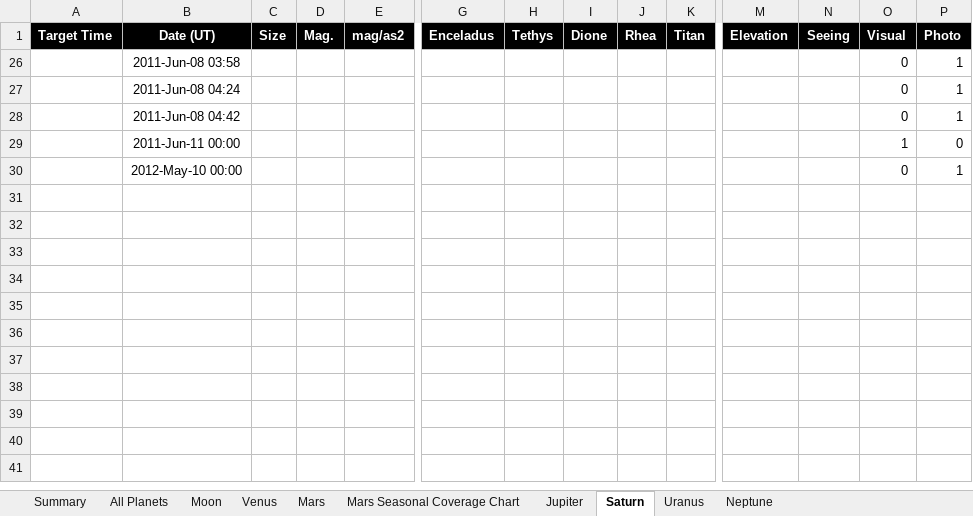
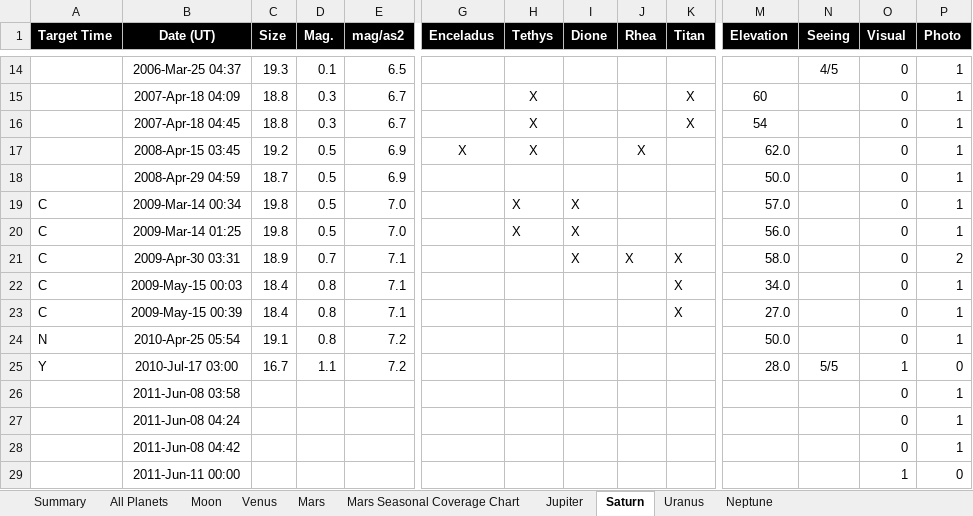
Before and after one commit to smhill001/ObservingReports, an Excel workbook: SS-OBS-DB.xlsx, sheet Saturn, drawn as a sheet; only a part is shown, gaps mark what is left out; the shorter side is filled out with more unchanged rows; values as stored, in another font and other column widths than the file's, no borders; rows hold the shown columns only; the diff covers the shown part only; the diff names each change by its address in the sheet, - before the commit and + after, or states it on an @@ line.

```diff
--- a/SS-OBS-DB.xlsx (sheet Saturn)
+++ b/SS-OBS-DB.xlsx (sheet Saturn)
@@ row 14 unhidden:  | 2006-Mar-25 04:37 | 19.3 | 0.1 | 6.5 |  |  |  |  |  |  | 4/5 | 0 | 1 @@
@@ row 15 unhidden:  | 2007-Apr-18 04:09 | 18.8 | 0.3 | 6.7 |  | X |  |  | X | 60 |  | 0 | 1 @@
@@ row 16 unhidden:  | 2007-Apr-18 04:45 | 18.8 | 0.3 | 6.7 |  | X |  |  | X | 54 |  | 0 | 1 @@
@@ row 17 unhidden:  | 2008-Apr-15 03:45 | 19.2 | 0.5 | 6.9 | X | X |  | X |  | 62.0 |  | 0 | 1 @@
@@ row 18 unhidden:  | 2008-Apr-29 04:59 | 18.7 | 0.5 | 6.9 |  |  |  |  |  | 50.0 |  | 0 | 1 @@
@@ row 19 unhidden: C | 2009-Mar-14 00:34 | 19.8 | 0.5 | 7.0 |  | X | X |  |  | 57.0 |  | 0 | 1 @@
@@ row 20 unhidden: C | 2009-Mar-14 01:25 | 19.8 | 0.5 | 7.0 |  | X | X |  |  | 56.0 |  | 0 | 1 @@
@@ row 21 unhidden: C | 2009-Apr-30 03:31 | 18.9 | 0.7 | 7.1 |  |  | X | X | X | 58.0 |  | 0 | 2 @@
@@ row 22 unhidden: C | 2009-May-15 00:03 | 18.4 | 0.8 | 7.1 |  |  |  |  | X | 34.0 |  | 0 | 1 @@
@@ row 23 unhidden: C | 2009-May-15 00:39 | 18.4 | 0.8 | 7.1 |  |  |  |  | X | 27.0 |  | 0 | 1 @@
@@ row 24 unhidden: N | 2010-Apr-25 05:54 | 19.1 | 0.8 | 7.2 |  |  |  |  |  | 50.0 |  | 0 | 1 @@
@@ row 25 unhidden: Y | 2010-Jul-17 03:00 | 16.7 | 1.1 | 7.2 |  |  |  |  |  | 28.0 | 5/5 | 1 | 0 @@
```
Also changed, not shown: 12 hidden or unhidden rows elsewhere in this sheet, charts or pictures, DS-OBS-DB.xlsx, 6 other files.
